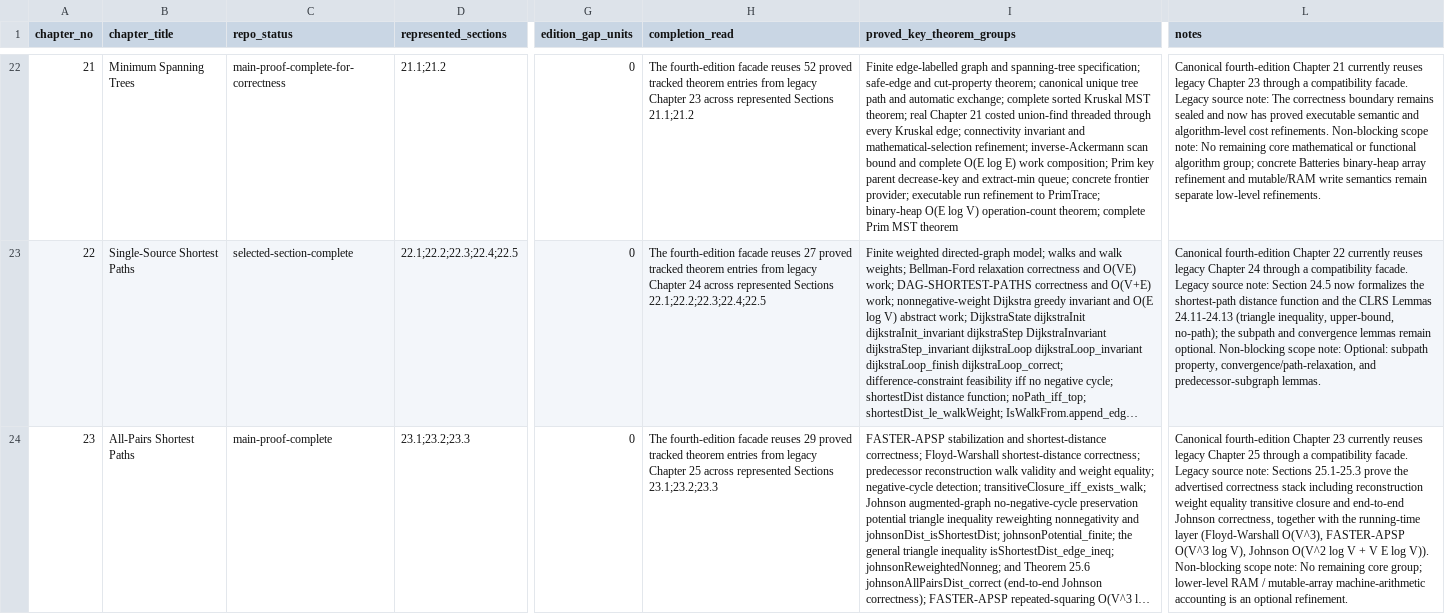
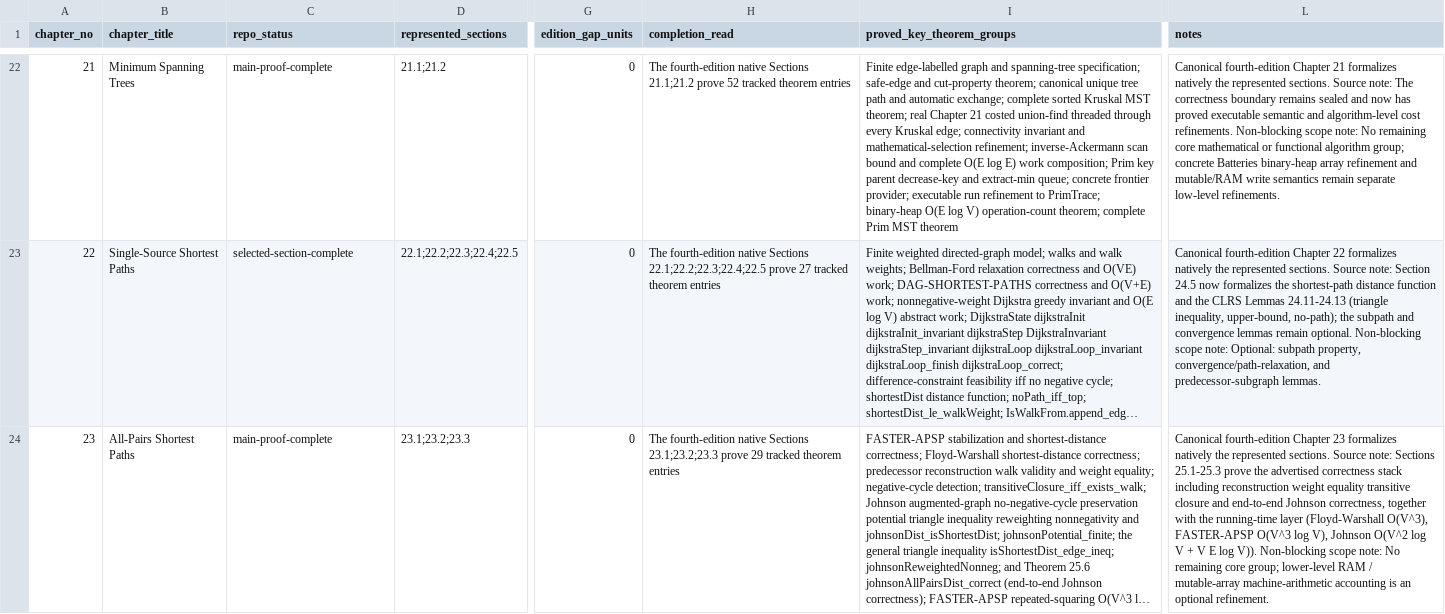
Before and after one commit to TankTechnology/CLRS-Lean, a CSV file: docs/clrs-proof-progress.csv, drawn as a sheet; only a part is shown, gaps mark what is left out; long unchanged cells end in …; the diff covers the shown part only; the diff names each change by its address in the sheet, - before the commit and + after, or states it on an @@ line.

```diff
--- a/docs/clrs-proof-progress.csv
+++ b/docs/clrs-proof-progress.csv
-C22 (repo_status): main-proof-complete-for-correctness
+C22 (repo_status): main-proof-complete
-H22 (completion_read): The fourth-edition facade reuses 52 proved tracked theorem entries from legacy Chapter 23 across represented Sections 21.1;21.2
+H22 (completion_read): The fourth-edition native Sections 21.1;21.2 prove 52 tracked theorem entries
-L22 (notes): …Chapter 21 currently reuses legacy Chapter 23 through a compatibility facade. Legacy source note: The…
+L22 (notes): …Chapter 21 formalizes natively the represented sections. Source note: The…
-H23 (completion_read): The fourth-edition facade reuses 27 proved tracked theorem entries from legacy Chapter 24 across represented Sections 22.1;22.2;22.3;22.4;22.5
+H23 (completion_read): The fourth-edition native Sections 22.1;22.2;22.3;22.4;22.5 prove 27 tracked theorem entries
-L23 (notes): …Chapter 22 currently reuses legacy Chapter 24 through a compatibility facade. Legacy source note: Section…
+L23 (notes): …Chapter 22 formalizes natively the represented sections. Source note: Section…
-H24 (completion_read): The fourth-edition facade reuses 29 proved tracked theorem entries from legacy Chapter 25 across represented Sections 23.1;23.2;23.3
+H24 (completion_read): The fourth-edition native Sections 23.1;23.2;23.3 prove 29 tracked theorem entries
-L24 (notes): …Chapter 23 currently reuses legacy Chapter 25 through a compatibility facade. Legacy source note: Sections…
+L24 (notes): …Chapter 23 formalizes natively the represented sections. Source note: Sections…
```
Also changed, not shown: 43 edited cells elsewhere in this file, 8 other files.
